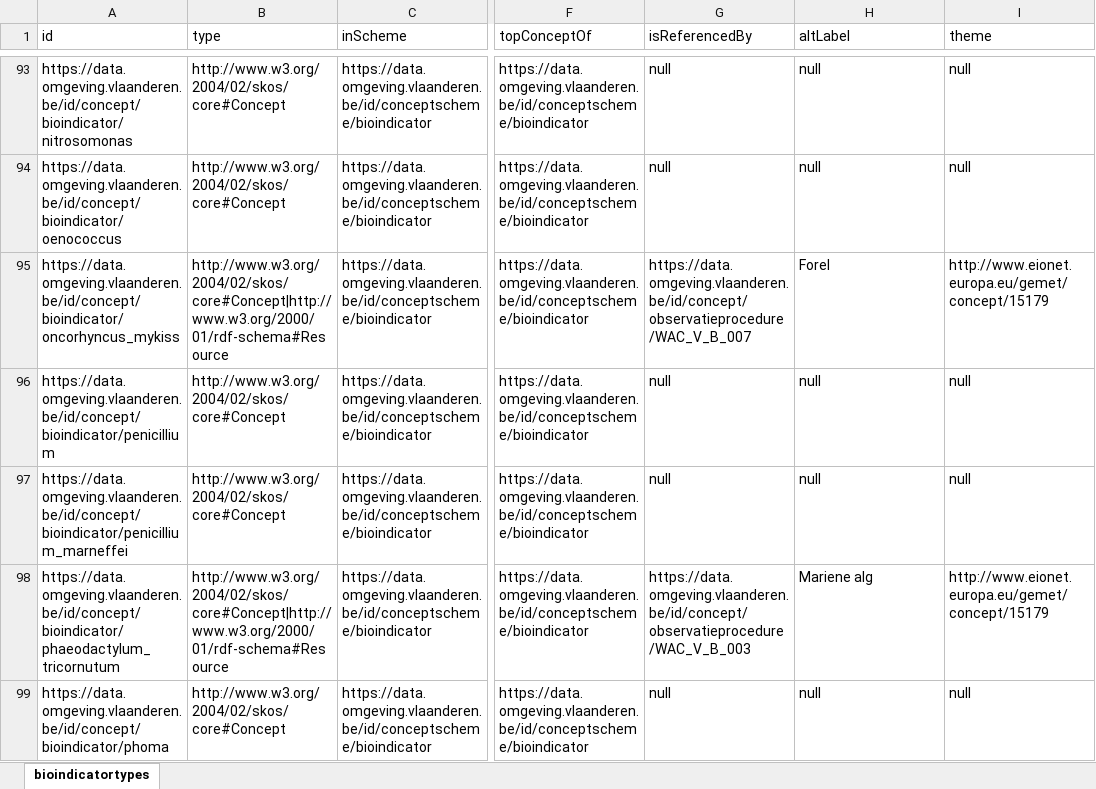
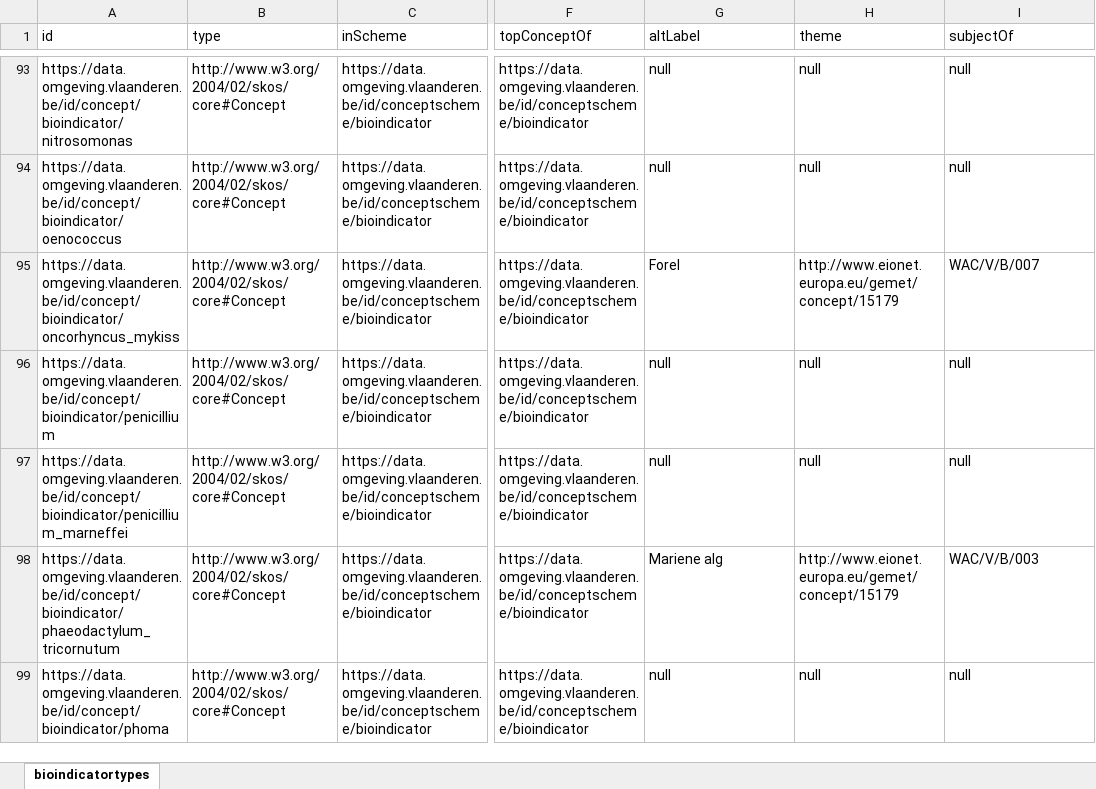
Before and after one commit to milieuinfo/codelijst-bioindicator, an Excel workbook: src/main/resources/be/vlaanderen/omgeving/data/id/conceptscheme/bioindicator/bioindicator.xlsx, sheet bioindicatortypes, drawn as a sheet; only a part is shown, gaps mark what is left out; values as stored, in another font and other column widths than the file's, no borders; the diff covers the shown part only; the diff names each change by its address in the sheet, - before the commit and + after, or states it on an @@ line.

```diff
--- a/src/main/resources/be/vlaanderen/omgeving/data/id/conceptscheme/bioindicator/bioindicator.xlsx (sheet bioindicatortypes)
+++ b/src/main/resources/be/vlaanderen/omgeving/data/id/conceptscheme/bioindicator/bioindicator.xlsx (sheet bioindicatortypes)
-G1: isReferencedBy
+G1: altLabel
-H1: altLabel
+H1: theme
-I1: theme
+I1: subjectOf
-B95 (type): http://www.w3.org/2004/02/skos/core#Concept|http://www.w3.org/2000/01/rdf-schema#Resource
+B95 (type): http://www.w3.org/2004/02/skos/core#Concept
-G95 (altLabel): https://data.omgeving.vlaanderen.be/id/concept/observatieprocedure/WAC_V_B_007
+G95 (altLabel): Forel
-H95 (theme): Forel
+H95 (theme): http://www.eionet.europa.eu/gemet/concept/15179
-I95 (subjectOf): http://www.eionet.europa.eu/gemet/concept/15179
+I95 (subjectOf): WAC/V/B/007
-B98 (type): http://www.w3.org/2004/02/skos/core#Concept|http://www.w3.org/2000/01/rdf-schema#Resource
+B98 (type): http://www.w3.org/2004/02/skos/core#Concept
-G98 (altLabel): https://data.omgeving.vlaanderen.be/id/concept/observatieprocedure/WAC_V_B_003
+G98 (altLabel): Mariene alg
-H98 (theme): Mariene alg
+H98 (theme): http://www.eionet.europa.eu/gemet/concept/15179
-I98 (subjectOf): http://www.eionet.europa.eu/gemet/concept/15179
+I98 (subjectOf): WAC/V/B/003
```
Also changed, not shown: 83 edited cells elsewhere in this sheet, 13 other files.
